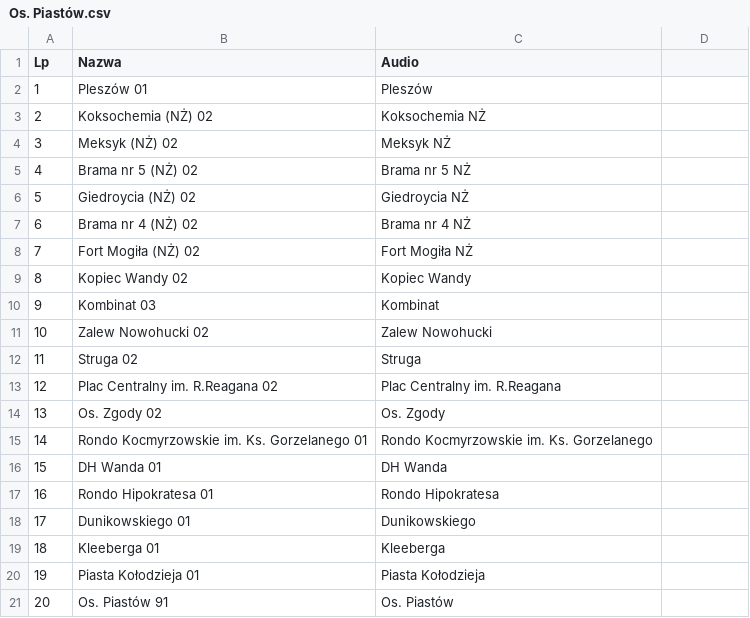
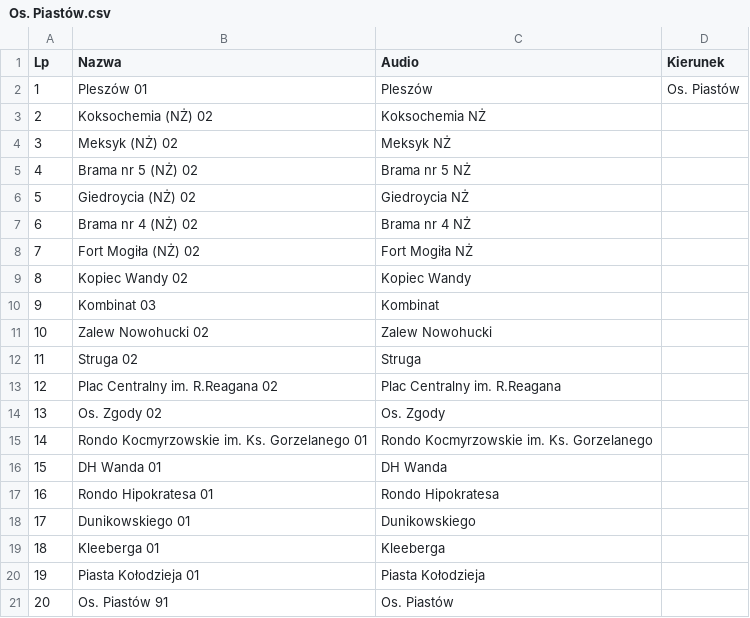
Before and after one commit to RozneOdslonyKMK/Krakow-SIP-SYSTEM, a CSV file: routes/mpk/tramwaj/21/Os. Piastów.csv, drawn as a sheet; the diff names each change by its address in the sheet, - before the commit and + after, or states it on an @@ line.

Commit message:
21 Os. Piastów

```diff
--- a/routes/mpk/tramwaj/21/Os. Piastów.csv
+++ b/routes/mpk/tramwaj/21/Os. Piastów.csv
-D1: (empty)
+D1: Kierunek
-D2 (Kierunek): (empty)
+D2 (Kierunek): Os. Piastów
```
